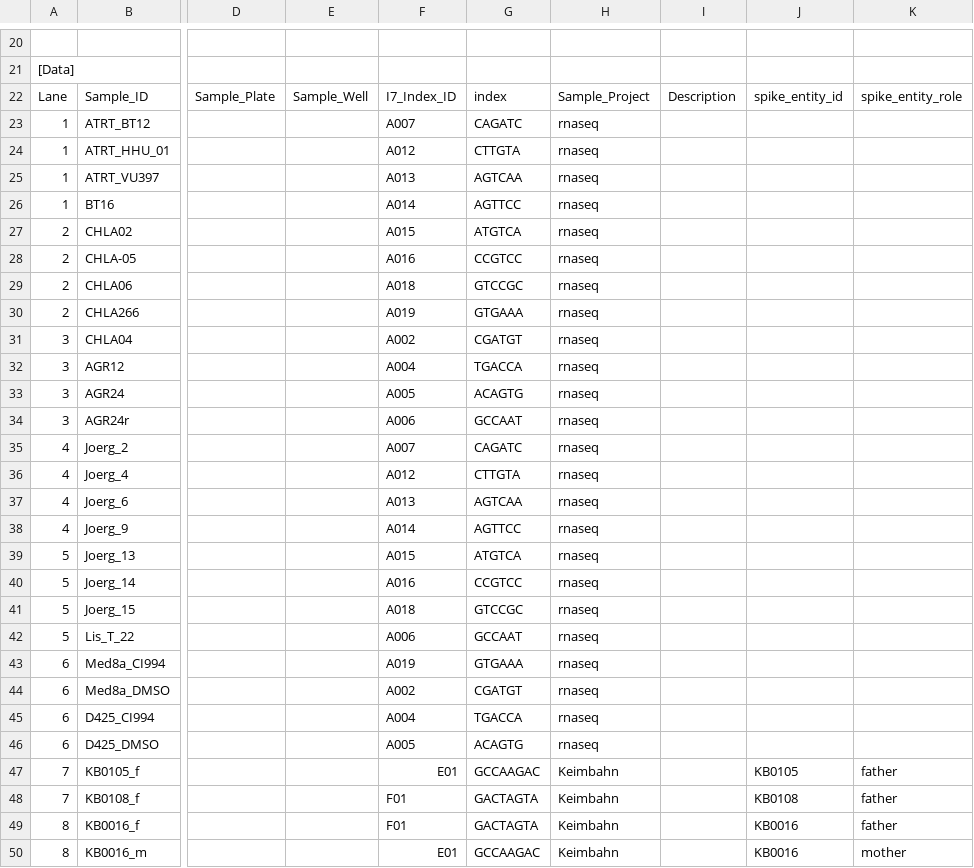
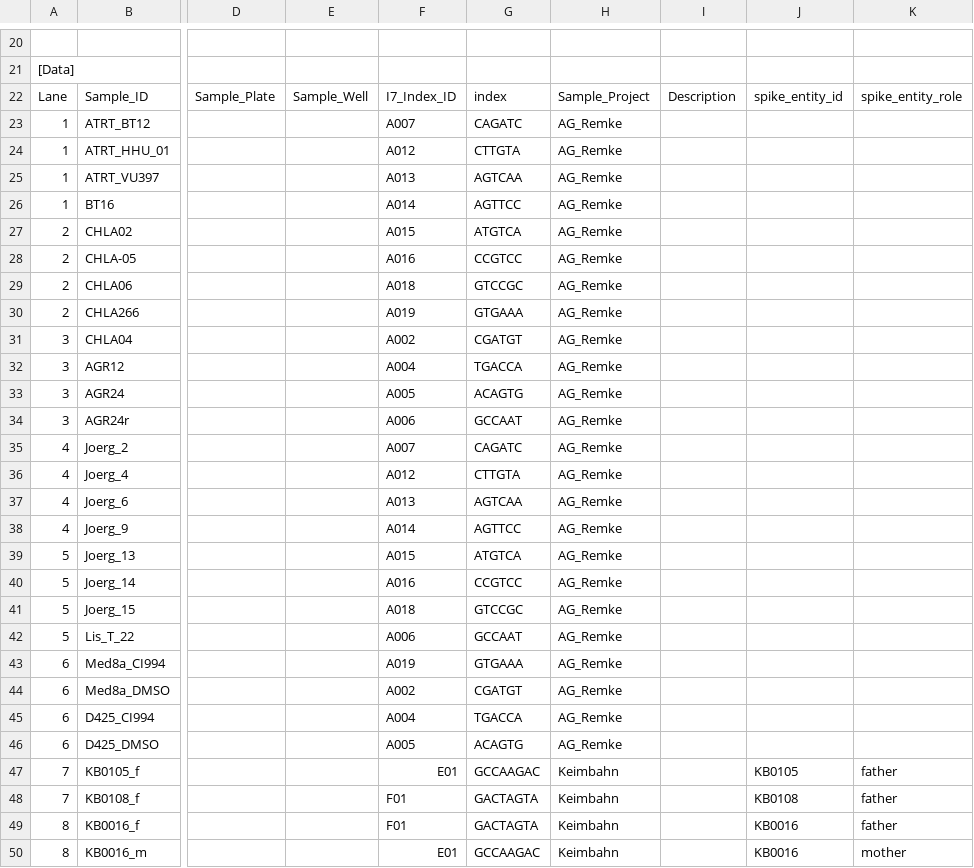
Before and after one commit to sjanssen2/spike, a CSV file: data/samplesheets/170217_SN737_0406_ACA6UEACXX_spike.csv, drawn as a sheet; only a part is shown, gaps mark what is left out; the diff names each change by its address in the sheet, - before the commit and + after, or states it on an @@ line.

Commit message:
fixed project name for AG_Remke samples after talking to Daniel P.

```diff
--- a/data/samplesheets/170217_SN737_0406_ACA6UEACXX_spike.csv
+++ b/data/samplesheets/170217_SN737_0406_ACA6UEACXX_spike.csv
-H23:H46: rnaseq
+H23:H46: AG_Remke
```
Also changed, not shown: data/samplesheets/170201_SN737_0405_BCA4AUACXX_spike.csv, data/samplesheets/170614_SN737_0413_ACAP7TACXX_spike.csv.
